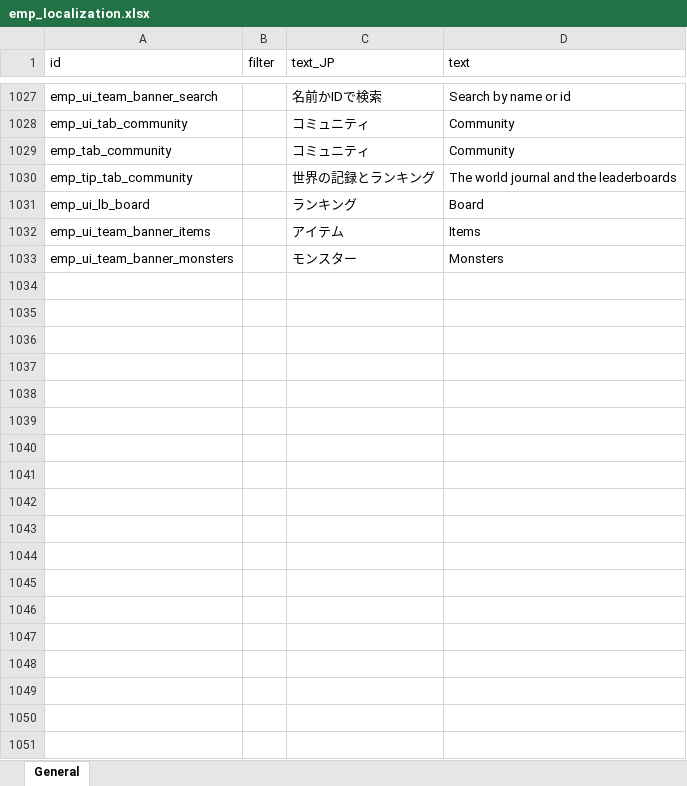
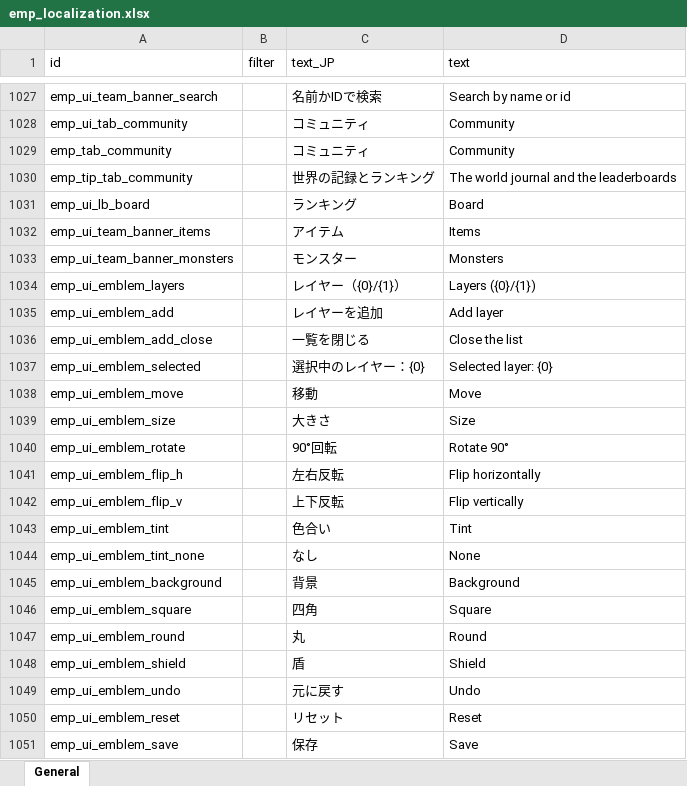
Before and after one commit to jeanfreger/elin-together-independence, an Excel workbook: package/LangMod/EN/emp_localization.xlsx, sheet General, drawn as a sheet; only a part is shown, gaps mark what is left out; values as stored, in another font and other column widths than the file's, no borders; the diff names each change by its address in the sheet, - before the commit and + after, or states it on an @@ line.

```diff
--- a/package/LangMod/EN/emp_localization.xlsx (sheet General)
+++ b/package/LangMod/EN/emp_localization.xlsx (sheet General)
+row 1034: emp_ui_emblem_layers |  | レイヤー（{0}/{1}） | Layers ({0}/{1})
+row 1035: emp_ui_emblem_add |  | レイヤーを追加 | Add layer
+row 1036: emp_ui_emblem_add_close |  | 一覧を閉じる | Close the list
+row 1037: emp_ui_emblem_selected |  | 選択中のレイヤー：{0} | Selected layer: {0}
+row 1038: emp_ui_emblem_move |  | 移動 | Move
+row 1039: emp_ui_emblem_size |  | 大きさ | Size
+row 1040: emp_ui_emblem_rotate |  | 90°回転 | Rotate 90°
+row 1041: emp_ui_emblem_flip_h |  | 左右反転 | Flip horizontally
+row 1042: emp_ui_emblem_flip_v |  | 上下反転 | Flip vertically
+row 1043: emp_ui_emblem_tint |  | 色合い | Tint
+row 1044: emp_ui_emblem_tint_none |  | なし | None
+row 1045: emp_ui_emblem_background |  | 背景 | Background
+row 1046: emp_ui_emblem_square |  | 四角 | Square
+row 1047: emp_ui_emblem_round |  | 丸 | Round
+row 1048: emp_ui_emblem_shield |  | 盾 | Shield
+row 1049: emp_ui_emblem_undo |  | 元に戻す | Undo
+row 1050: emp_ui_emblem_reset |  | リセット | Reset
+row 1051: emp_ui_emblem_save |  | 保存 | Save
```
Also changed, not shown: 4 other files.
